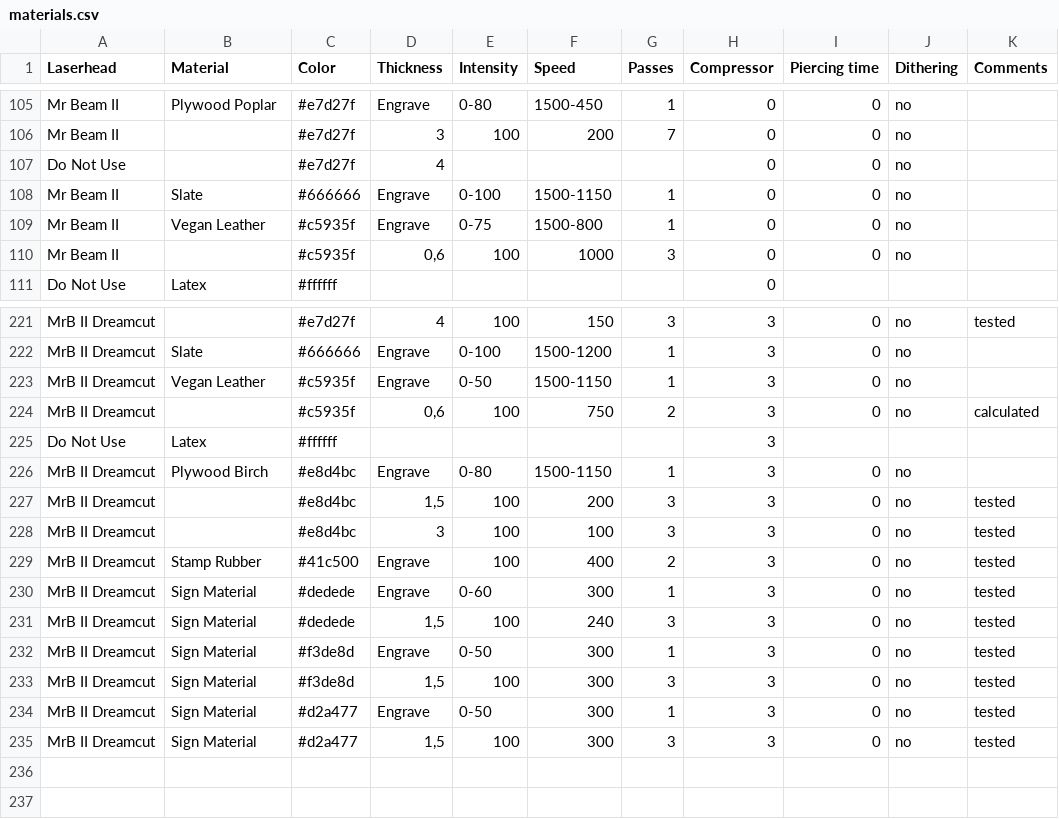
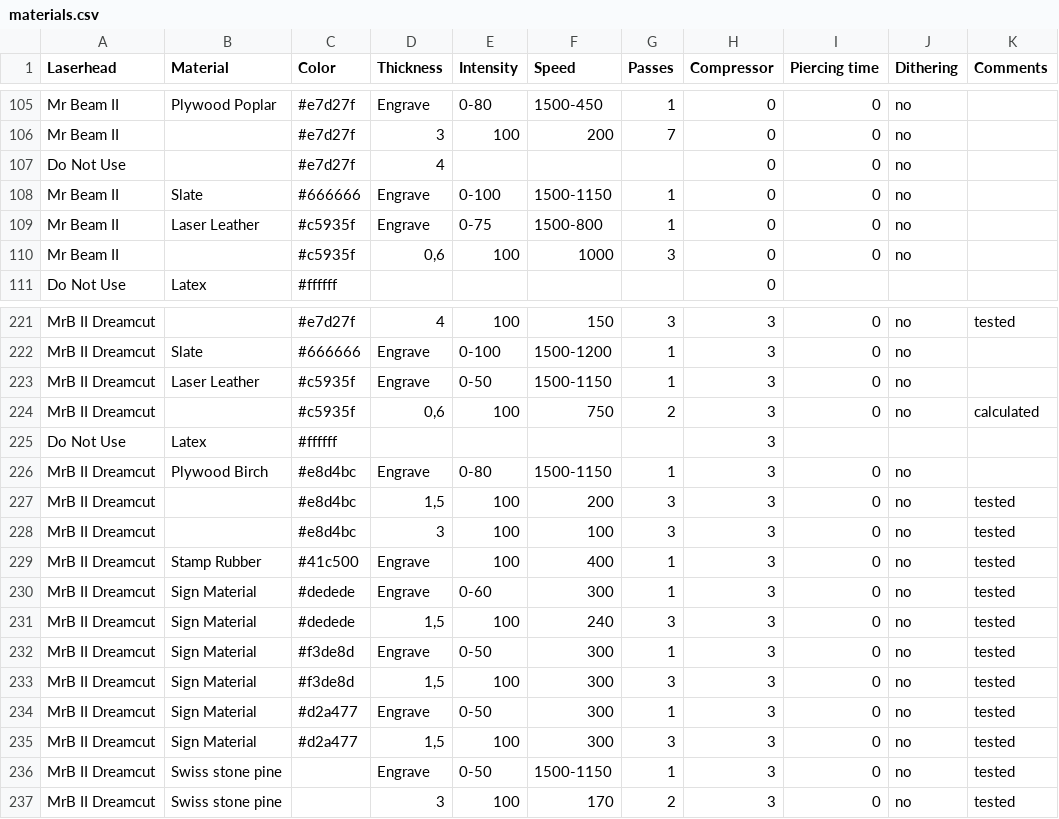
Before and after one commit to mrbeam/MrBeamPlugin, a CSV file: octoprint_mrbeam/files/material_settings/materials.csv, drawn as a sheet; only a part is shown, gaps mark what is left out.

Commit message:
New material and settings added (#1174)
* new materials and settings added

* Polypropylene hint modified

```diff
--- a/octoprint_mrbeam/files/material_settings/materials.csv
+++ b/octoprint_mrbeam/files/material_settings/materials.csv
@@ -109,3 +109,3 @@ Do Not Use,,#e7d27f,4,,,,0,0,no,
 Mr Beam II,Slate,#666666,Engrave,0-100,1500-1150,1,0,0,no,
-Mr Beam II,Vegan Leather,#c5935f,Engrave,0-75,1500-800,1,0,0,no,
+Mr Beam II,Laser Leather,#c5935f,Engrave,0-75,1500-800,1,0,0,no,
 Mr Beam II,,#c5935f,"0,6",100,1000,3,0,0,no,
@@ -224,3 +224,3 @@ MrB II Dreamcut,,#e7d27f,4,100,150,3,3,0,no,tested
 MrB II Dreamcut,Slate,#666666,Engrave,0-100,1500-1200,1,3,0,no,
-MrB II Dreamcut,Vegan Leather,#c5935f,Engrave,0-50,1500-1150,1,3,0,no,
+MrB II Dreamcut,Laser Leather,#c5935f,Engrave,0-50,1500-1150,1,3,0,no,
 MrB II Dreamcut,,#c5935f,"0,6",100,750,2,3,0,no,calculated
@@ -230,3 +230,3 @@ MrB II Dreamcut,,#e8d4bc,"1,5",100,200,3,3,0,no,tested
 MrB II Dreamcut,,#e8d4bc,3,100,100,3,3,0,no,tested
-MrB II Dreamcut,Stamp Rubber,#41c500,Engrave,100,400,2,3,0,no,tested
+MrB II Dreamcut,Stamp Rubber,#41c500,Engrave,100,400,1,3,0,no,tested
 MrB II Dreamcut,Sign Material,#dedede,Engrave,0-60,300,1,3,0,no,tested
@@ -237 +237,3 @@ MrB II Dreamcut,Sign Material,#d2a477,Engrave,0-50,300,1,3,0,no,tested
 MrB II Dreamcut,Sign Material,#d2a477,"1,5",100,300,3,3,0,no,tested
+MrB II Dreamcut,Swiss stone pine,,Engrave,0-50,1500-1150,1,3,0,no,tested
+MrB II Dreamcut,Swiss stone pine,,3,100,170,2,3,0,no,tested
```
Also changed, not shown: 3 other files.
